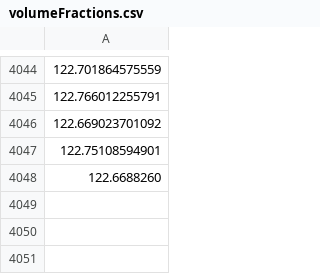
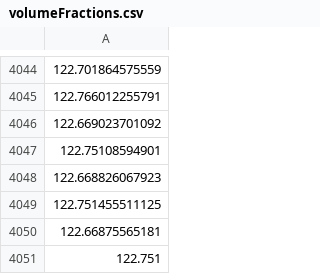
Before and after one commit to MasqueradeOfSilence/MLS-MPM-unity, a CSV file: MLS-MPM/Assets/Resources/volumeFractions.csv, drawn as a sheet; only a part is shown, gaps mark what is left out.

```diff
--- a/MLS-MPM/Assets/Resources/volumeFractions.csv
+++ b/MLS-MPM/Assets/Resources/volumeFractions.csv
@@ -4047,2 +4047,5 @@
 122.75108594901
-122.6688260
+122.668826067923
+122.751455511125
+122.66875565181
+122.751
```
Also changed, not shown: 2 other files.
